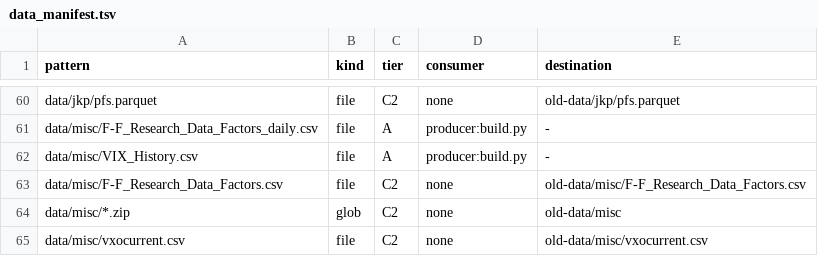
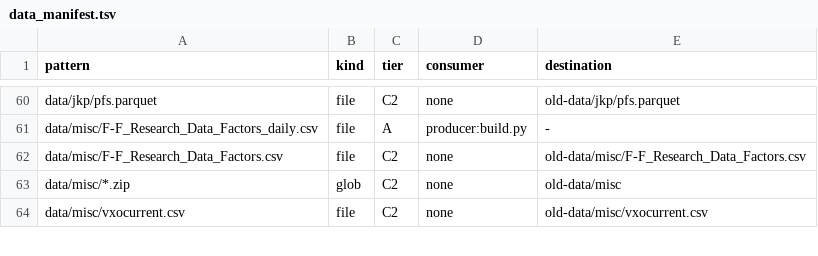
Before and after one commit to thejameszhang/futures, a TSV file: scripts/data_manifest.tsv, drawn as a sheet; only a part is shown, gaps mark what is left out; the diff names each change by its address in the sheet, - before the commit and + after, or states it on an @@ line.

```diff
--- a/scripts/data_manifest.tsv
+++ b/scripts/data_manifest.tsv
-row 62: data/misc/VIX_History.csv | file | A | producer:build.py | -
```
Also changed, not shown: 8 other files.
